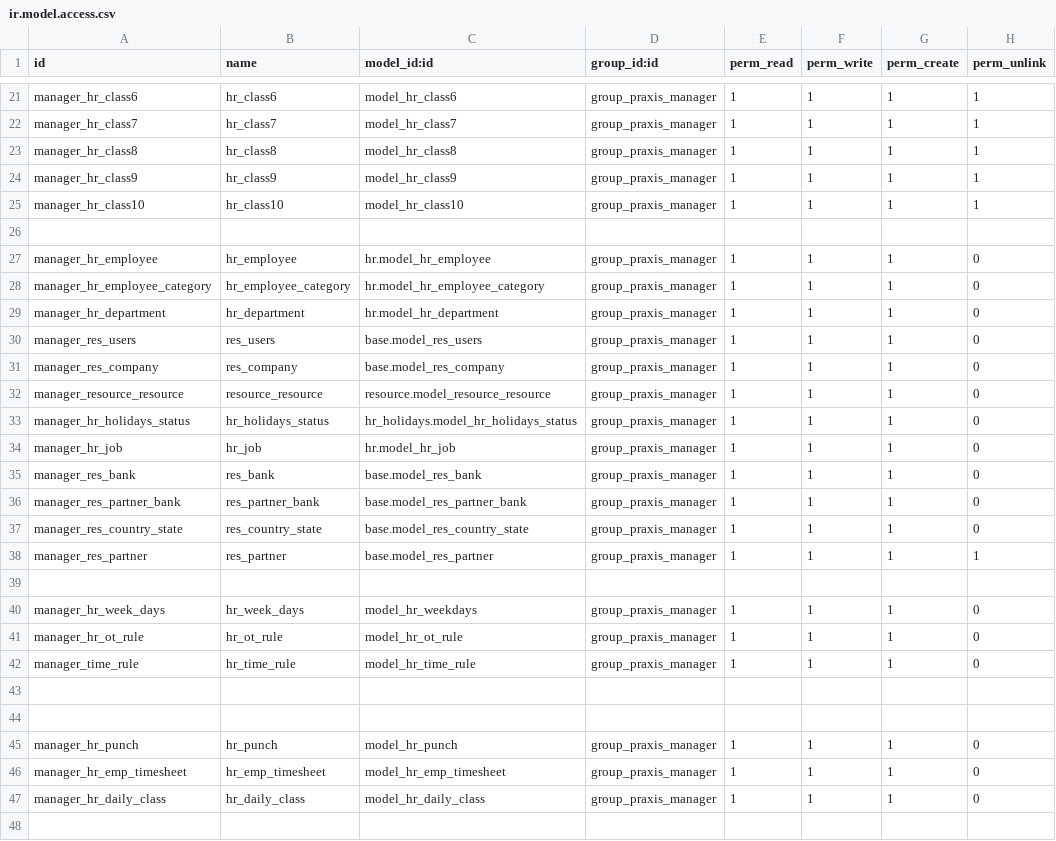
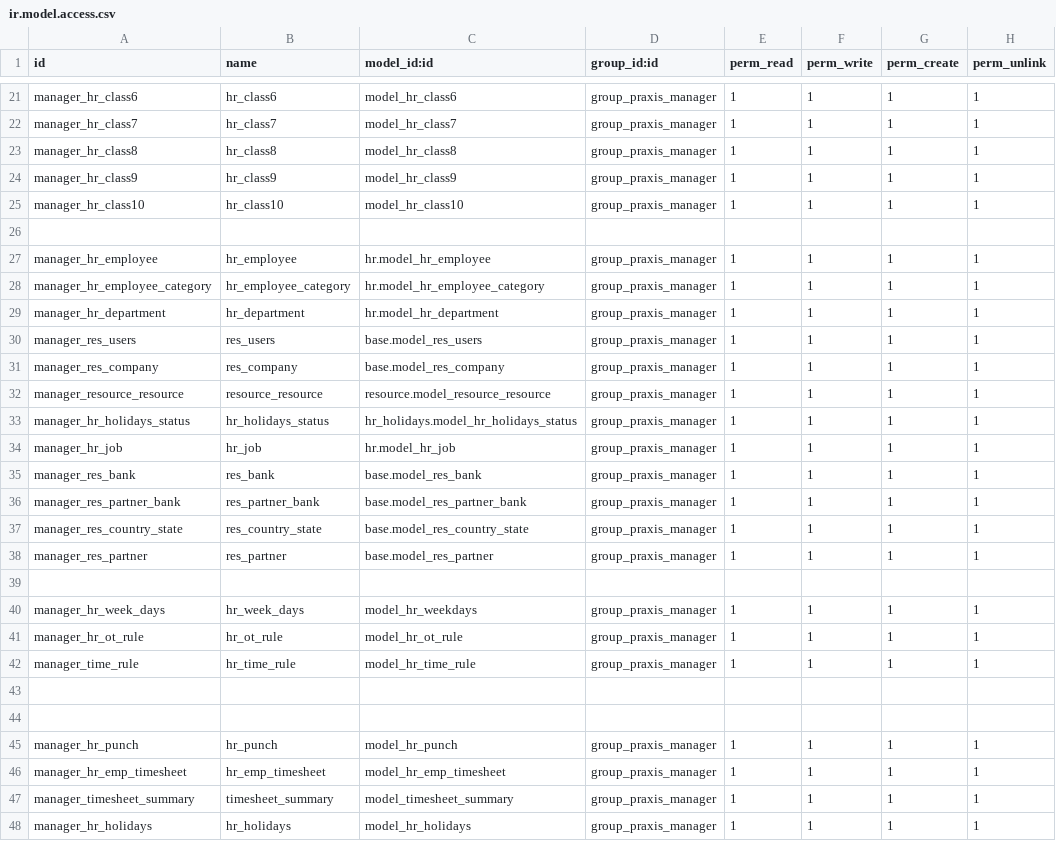
Before and after one commit to trabacus-softapps/docker-praxis, a CSV file: additional_addons/Praxis/security/ir.model.access.csv, drawn as a sheet; only a part is shown, gaps mark what is left out.

```diff
--- a/additional_addons/Praxis/security/ir.model.access.csv
+++ b/additional_addons/Praxis/security/ir.model.access.csv
@@ -26,22 +26,23 @@ manager_hr_class10,hr_class10,model_hr_class10,group_praxis_manager,1,1,1,1
 ,,,,,,,
-manager_hr_employee,hr_employee,hr.model_hr_employee,group_praxis_manager,1,1,1,0
-manager_hr_employee_category,hr_employee_category,hr.model_hr_employee_category,group_praxis_manager,1,1,1,0
-manager_hr_department,hr_department,hr.model_hr_department,group_praxis_manager,1,1,1,0
-manager_res_users,res_users,base.model_res_users,group_praxis_manager,1,1,1,0
-manager_res_company,res_company,base.model_res_company,group_praxis_manager,1,1,1,0
-manager_resource_resource,resource_resource,resource.model_resource_resource,group_praxis_manager,1,1,1,0
-manager_hr_holidays_status,hr_holidays_status,hr_holidays.model_hr_holidays_status,group_praxis_manager,1,1,1,0
-manager_hr_job,hr_job,hr.model_hr_job,group_praxis_manager,1,1,1,0
-manager_res_bank,res_bank,base.model_res_bank,group_praxis_manager,1,1,1,0
-manager_res_partner_bank,res_partner_bank,base.model_res_partner_bank,group_praxis_manager,1,1,1,0
-manager_res_country_state,res_country_state,base.model_res_country_state,group_praxis_manager,1,1,1,0
+manager_hr_employee,hr_employee,hr.model_hr_employee,group_praxis_manager,1,1,1,1
+manager_hr_employee_category,hr_employee_category,hr.model_hr_employee_category,group_praxis_manager,1,1,1,1
+manager_hr_department,hr_department,hr.model_hr_department,group_praxis_manager,1,1,1,1
+manager_res_users,res_users,base.model_res_users,group_praxis_manager,1,1,1,1
+manager_res_company,res_company,base.model_res_company,group_praxis_manager,1,1,1,1
+manager_resource_resource,resource_resource,resource.model_resource_resource,group_praxis_manager,1,1,1,1
+manager_hr_holidays_status,hr_holidays_status,hr_holidays.model_hr_holidays_status,group_praxis_manager,1,1,1,1
+manager_hr_job,hr_job,hr.model_hr_job,group_praxis_manager,1,1,1,1
+manager_res_bank,res_bank,base.model_res_bank,group_praxis_manager,1,1,1,1
+manager_res_partner_bank,res_partner_bank,base.model_res_partner_bank,group_praxis_manager,1,1,1,1
+manager_res_country_state,res_country_state,base.model_res_country_state,group_praxis_manager,1,1,1,1
 manager_res_partner,res_partner,base.model_res_partner,group_praxis_manager,1,1,1,1
 ,,,,,,,
-manager_hr_week_days,hr_week_days,model_hr_weekdays,group_praxis_manager,1,1,1,0
-manager_hr_ot_rule,hr_ot_rule,model_hr_ot_rule,group_praxis_manager,1,1,1,0
-manager_time_rule,hr_time_rule,model_hr_time_rule,group_praxis_manager,1,1,1,0
+manager_hr_week_days,hr_week_days,model_hr_weekdays,group_praxis_manager,1,1,1,1
+manager_hr_ot_rule,hr_ot_rule,model_hr_ot_rule,group_praxis_manager,1,1,1,1
+manager_time_rule,hr_time_rule,model_hr_time_rule,group_praxis_manager,1,1,1,1
 ,,,,,,,
 ,,,,,,,
-manager_hr_punch,hr_punch,model_hr_punch,group_praxis_manager,1,1,1,0
-manager_hr_emp_timesheet,hr_emp_timesheet,model_hr_emp_timesheet,group_praxis_manager,1,1,1,0
-manager_hr_daily_class,hr_daily_class,model_hr_daily_class,group_praxis_manager,1,1,1,0
+manager_hr_punch,hr_punch,model_hr_punch,group_praxis_manager,1,1,1,1
+manager_hr_emp_timesheet,hr_emp_timesheet,model_hr_emp_timesheet,group_praxis_manager,1,1,1,1
+manager_timesheet_summary,timesheet_summary,model_timesheet_summary,group_praxis_manager,1,1,1,1
+manager_hr_holidays,hr_holidays,model_hr_holidays,group_praxis_manager,1,1,1,1
```
Also changed, not shown: 5 other files.
